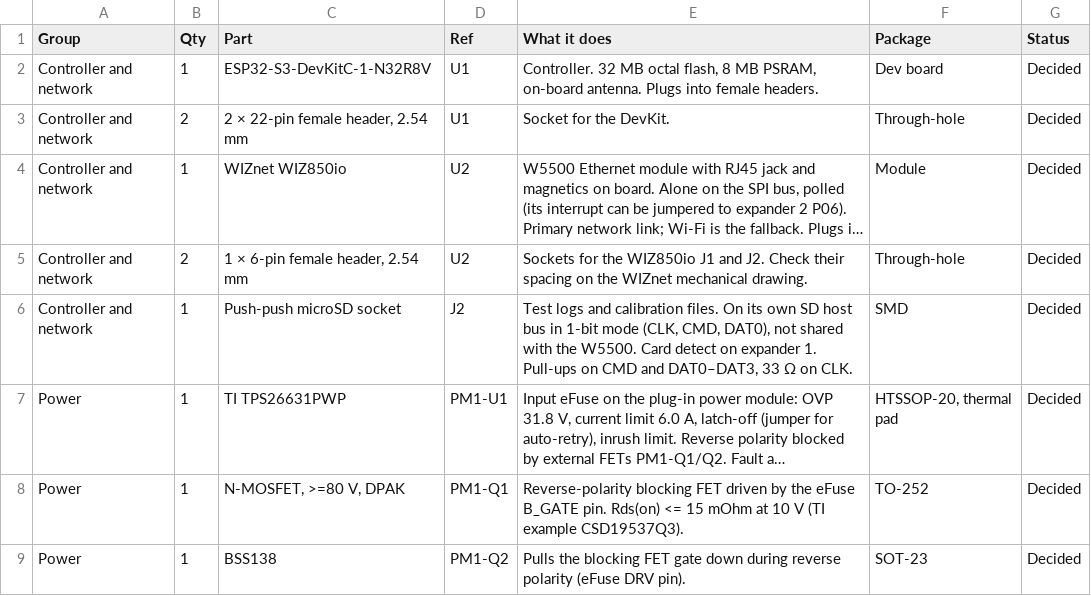
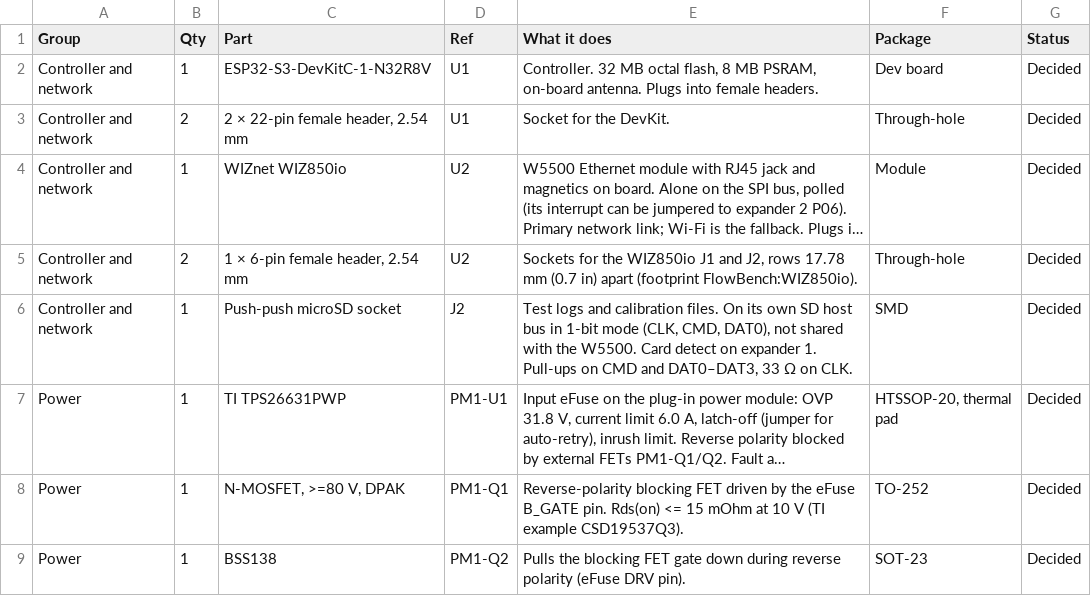
Before and after one commit to LSRHokie/DIY-Flow-Bench, a CSV file: docs/V2/bom.csv, drawn as a sheet; only a part is shown; long unchanged cells end in …; the diff names each change by its address in the sheet, - before the commit and + after, or states it on an @@ line.

```diff
--- a/docs/V2/bom.csv
+++ b/docs/V2/bom.csv
-E5 (What it does): …J1 and J2. Check their spacing on the WIZnet mechanical drawing.
+E5 (What it does): …J1 and J2, rows 17.78 mm (0.7 in) apart (footprint FlowBench:WIZ850io).
```
Also changed, not shown: hardware/kicad/flowbench-main/netlist.csv, 18 other files.
